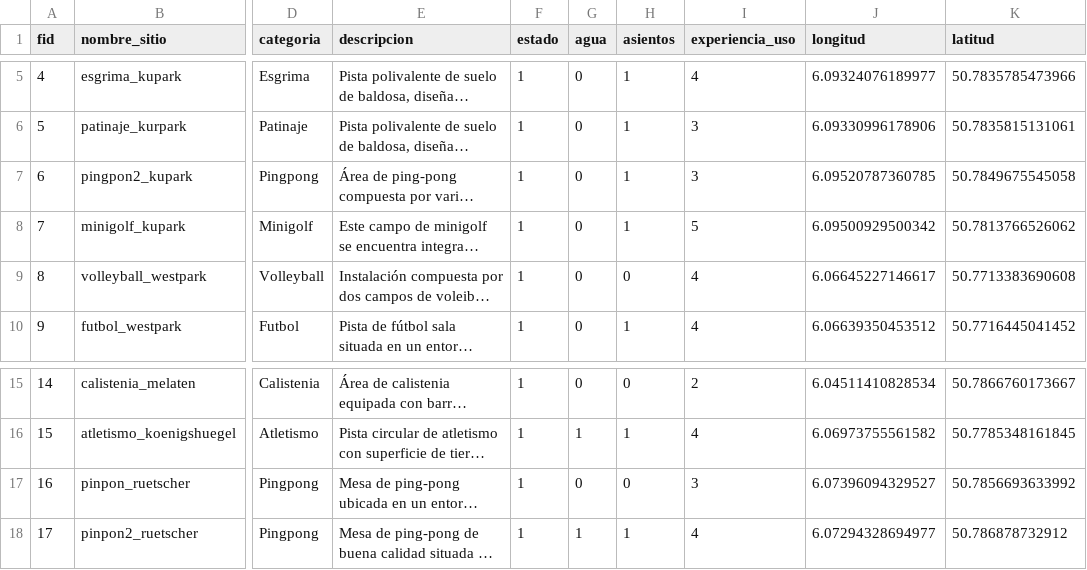
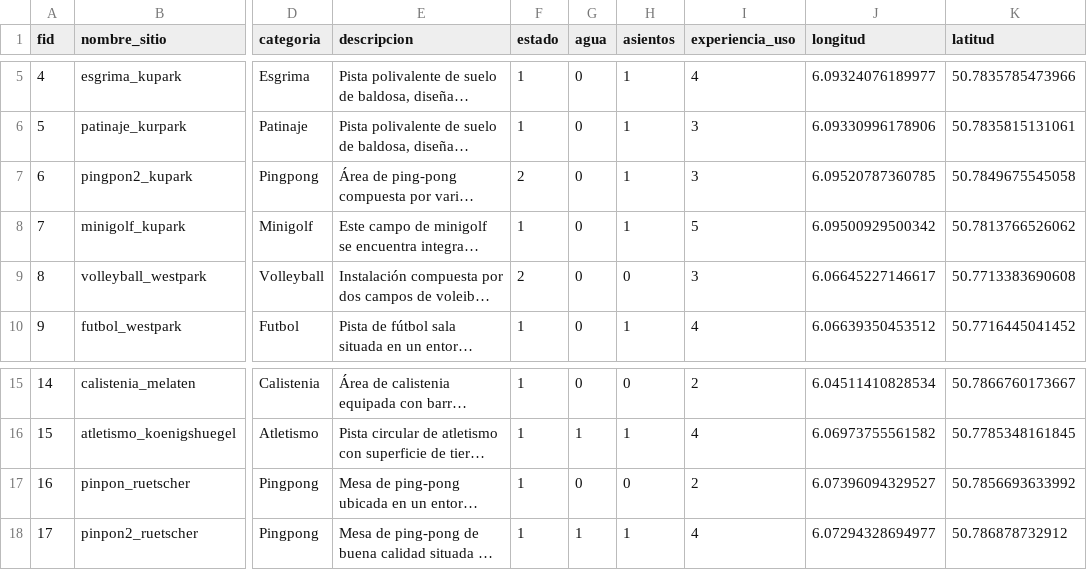
Before and after one commit to Ernesto1313/PlayOut, a CSV file: app/src/main/assets/instalaciones.csv, drawn as a sheet; only a part is shown, gaps mark what is left out; long unchanged cells end in …; the diff names each change by its address in the sheet, - before the commit and + after, or states it on an @@ line.

```diff
--- a/app/src/main/assets/instalaciones.csv
+++ b/app/src/main/assets/instalaciones.csv
-F7 (estado): 1
+F7 (estado): 2
-F9 (estado): 1
+F9 (estado): 2
-I9 (experiencia_uso): 4
+I9 (experiencia_uso): 3
-I17 (experiencia_uso): 3
+I17 (experiencia_uso): 2
```
Also changed, not shown: 4 other files.
